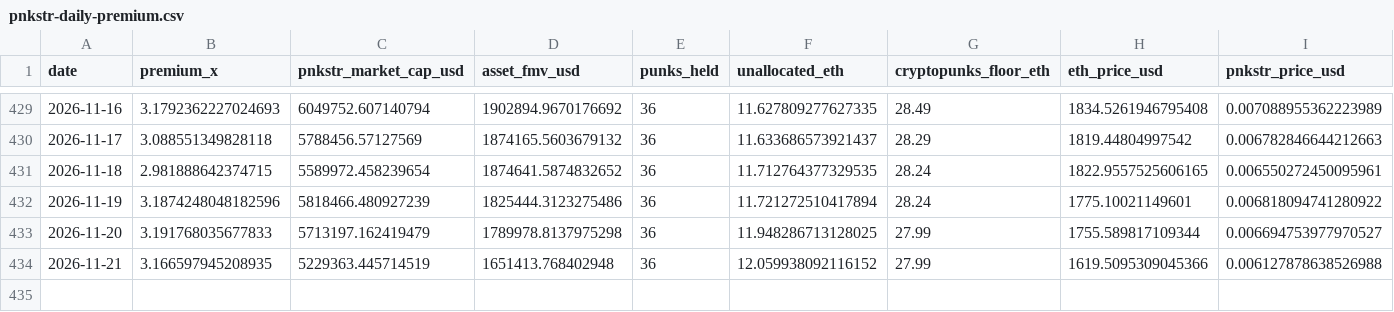
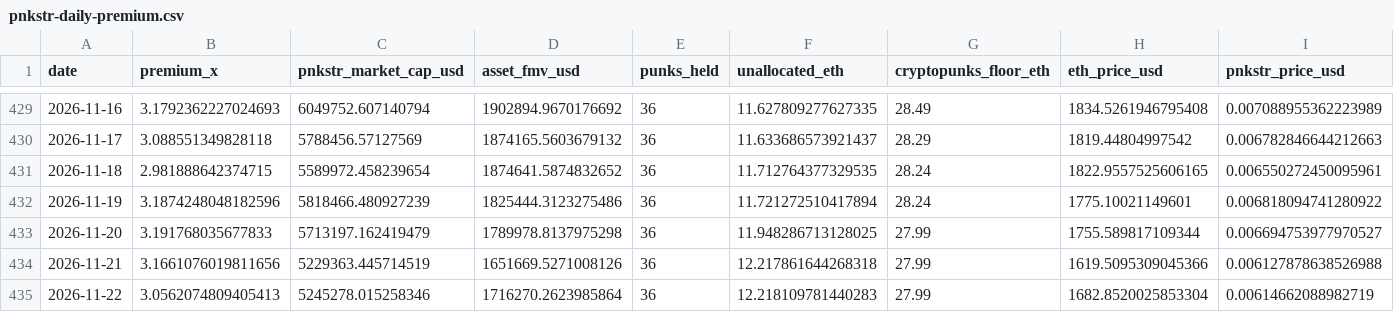
Before and after one commit to punkprice-data/cryptopunks-floor, a CSV file: data/pnkstr-daily-premium.csv, drawn as a sheet; only a part is shown, gaps mark what is left out; rows hold the shown columns only; the diff names each change by its address in the sheet, - before the commit and + after, or states it on an @@ line.

```diff
--- a/data/pnkstr-daily-premium.csv
+++ b/data/pnkstr-daily-premium.csv
-B434 (premium_x): 3.166597945208935
+B434 (premium_x): 3.1661076019811656
-D434 (asset_fmv_usd): 1651413.768402948
+D434 (asset_fmv_usd): 1651669.5271008126
-F434 (unallocated_eth): 12.059938092116152
+F434 (unallocated_eth): 12.217861644268318
+row 435: 2026-11-22 | 3.0562074809405413 | 5245278.015258346 | 1716270.2623985864 | 36 | 12.218109781440283 | 27.99 | 1682.8520025853304 | 0.00614662088982719
```
Also changed, not shown: data/cryptopunks-daily-floor.csv.
